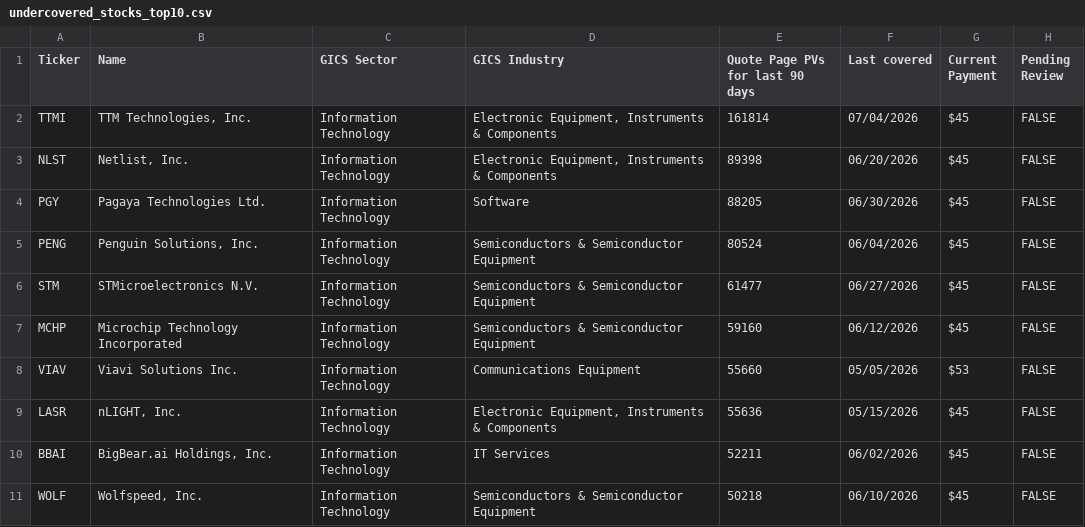
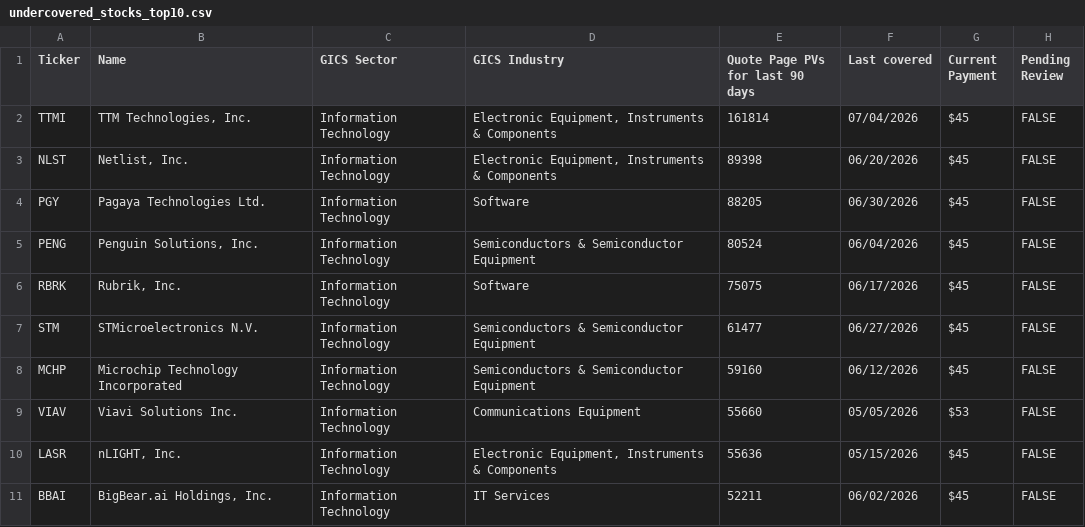
Before and after one commit to wail-shudar/SA-Scraper, a CSV file: data/undercovered_stocks_top10.csv, drawn as a sheet; removed rows and columns are numbered as before the commit, all else as after; the diff names each change by its address in the sheet, - before the commit and + after, or states it on an @@ line.

Commit message:
Update top 10 stock snapshot [skip ci]

```diff
--- a/data/undercovered_stocks_top10.csv
+++ b/data/undercovered_stocks_top10.csv
+row 6: RBRK | Rubrik, Inc. | Information Technology | Software | 75075 | 06/17/2026 | $45 | FALSE
-row 11: WOLF | Wolfspeed, Inc. | Information Technology | Semiconductors & Semiconductor Equipment | 50218 | 06/10/2026 | $45 | FALSE
```
